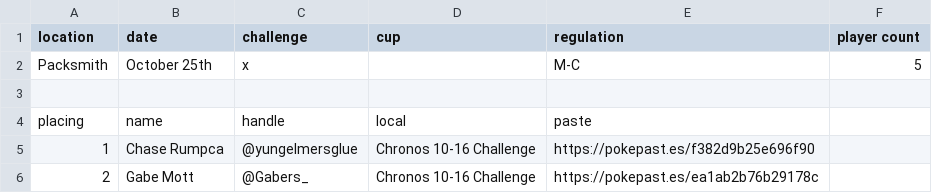
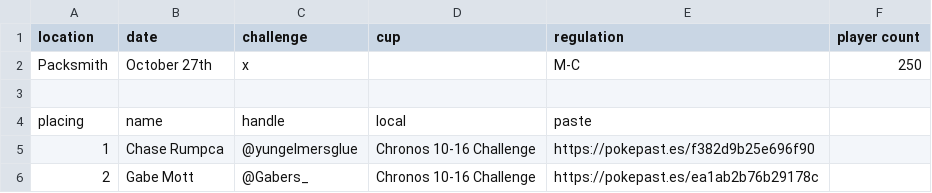
Before and after one commit to JoshBell302/vgc_standings, a CSV file: data.csv, drawn as a sheet.

```diff
--- a/data.csv
+++ b/data.csv
@@ -1,3 +1,3 @@
 location,date,challenge,cup,regulation,player count
-Packsmith,October 25th,x,,M-C,5
+Packsmith,October 27th,x,,M-C,250
 ,,,,,
```
Also changed, not shown: 2 other files.
